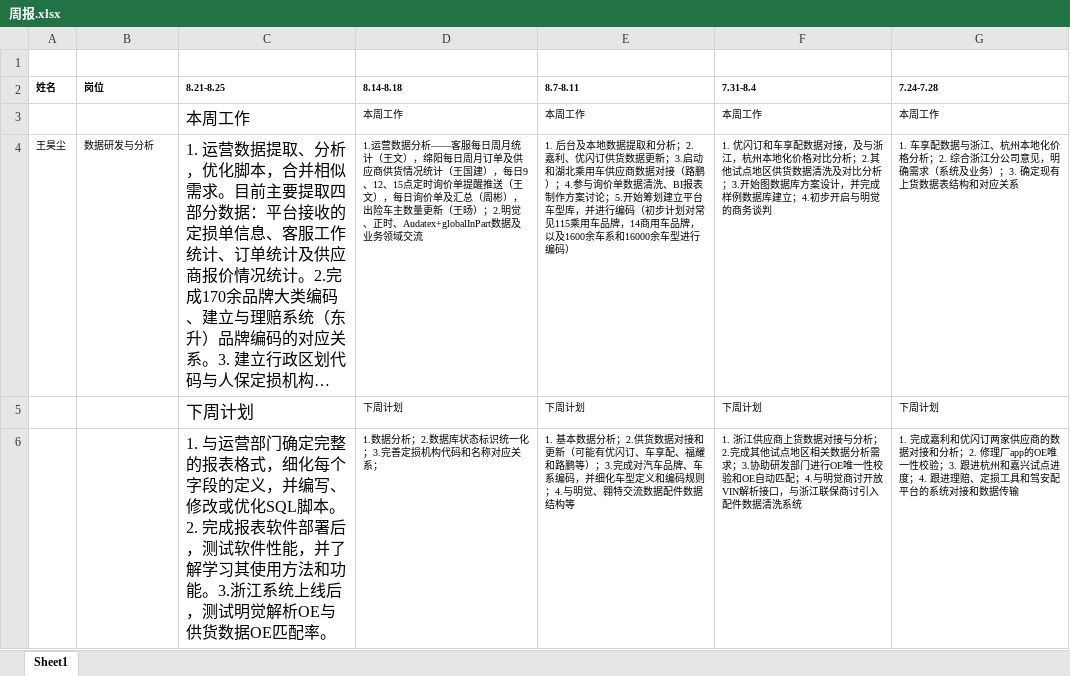
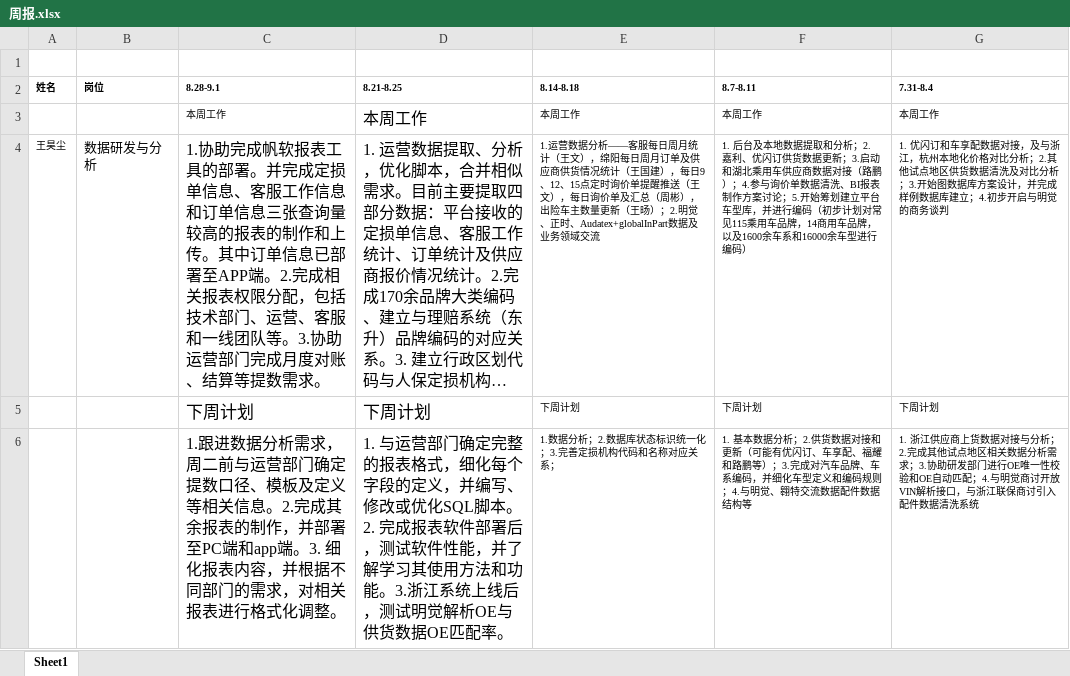
Before and after one commit to allenwhc/jiaanpei, an Excel workbook: Report/周报.xlsx, sheet Sheet1, drawn as a sheet; long unchanged cells end in …; values as stored, in another font and other column widths than the file's, no borders; removed rows and columns are numbered as before the commit, all else as after; the diff names each change by its address in the sheet, - before the commit and + after, or states it on an @@ line.

Commit message:
Updated Weekly Report

```diff
--- a/Report/周报.xlsx (sheet Sheet1)
+++ b/Report/周报.xlsx (sheet Sheet1)
+column C (8.28-9.1), rows 3-6: 本周工作 | 1.协助完成帆软报表工具的部署。并完成定损单信息、客服工作信息和订单信息三张查询量较高的报表的制作和上传。其中订单信息已部署至APP端。2.完成相关报表权限分配，包括技术部门、运营、客服和一线团队等。3.协助运营部门完成月度对账、结算等提数需求。 | 下周计划 | 1.跟进数据分析需求，周二前与运营部门确定提数口径、模板及定义等相关信息。2.完成其余报表的制作，并部署至PC端和app端。3. 细化报表内容，并根据不同部门的需求，对相关报表进行格式化调整。
-column G (7.24-7.28), rows 3-6: 本周工作 | 1. 车享配数据与浙江、杭州本地化价格分析；2. 综合浙江分公司意见，明确需求（系统及业务）；3. 确定现有上货数据表结构和对应关系 | 下周计划 | 1. 完成嘉利和优闪订两家供应商的数据对接和分析；2. 修理厂app的OE唯一性校验；3. 跟进杭州和嘉兴试点进度；4. 跟进理赔、定损工具和驾安配平台的系统对接和数据传输
@@ B4 text size: larger @@
```
